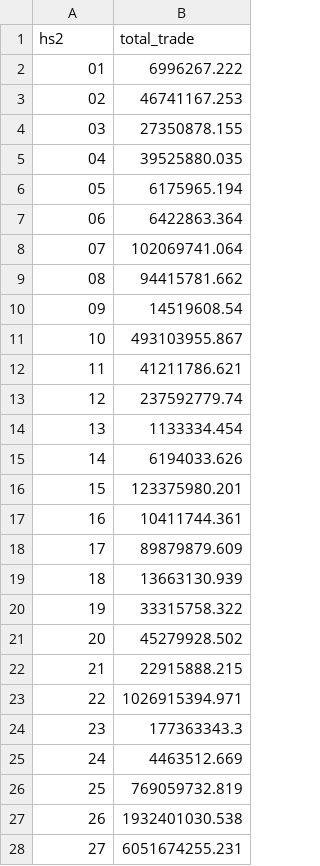
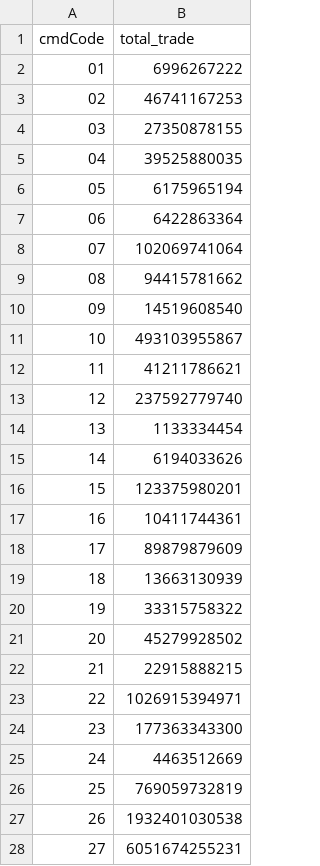
Before and after one commit to knopm/International-Trade-Dashboard, a CSV file: data/world_trade_by_chapter.csv, drawn as a sheet; only a part is shown; the diff covers the shown part only.

```diff
--- a/data/world_trade_by_chapter.csv
+++ b/data/world_trade_by_chapter.csv
@@ -1,28 +1,28 @@
-"hs2","total_trade"
-"01",6996267.222
-"02",46741167.253
-"03",27350878.155
-"04",39525880.035
-"05",6175965.194
-"06",6422863.364
-"07",102069741.064
-"08",94415781.662
-"09",14519608.54
-"10",493103955.867
-"11",41211786.621
-"12",237592779.74
-"13",1133334.454
-"14",6194033.626
-"15",123375980.201
-"16",10411744.361
-"17",89879879.609
-"18",13663130.939
-"19",33315758.322
-"20",45279928.502
-"21",22915888.215
-"22",1026915394.971
-"23",177363343.3
-"24",4463512.669
-"25",769059732.819
-"26",1932401030.538
-"27",6051674255.231
+"cmdCode","total_trade"
+"01",6996267222
+"02",46741167253
+"03",27350878155
+"04",39525880035
+"05",6175965194
+"06",6422863364
+"07",102069741064
+"08",94415781662
+"09",14519608540
+"10",493103955867
+"11",41211786621
+"12",237592779740
+"13",1133334454
+"14",6194033626
+"15",123375980201
+"16",10411744361
+"17",89879879609
+"18",13663130939
+"19",33315758322
+"20",45279928502
+"21",22915888215
+"22",1026915394971
+"23",177363343300
+"24",4463512669
+"25",769059732819
+"26",1932401030538
+"27",6051674255231
```
Also changed, not shown: 69 edited cells elsewhere in this file, 1 other file.
